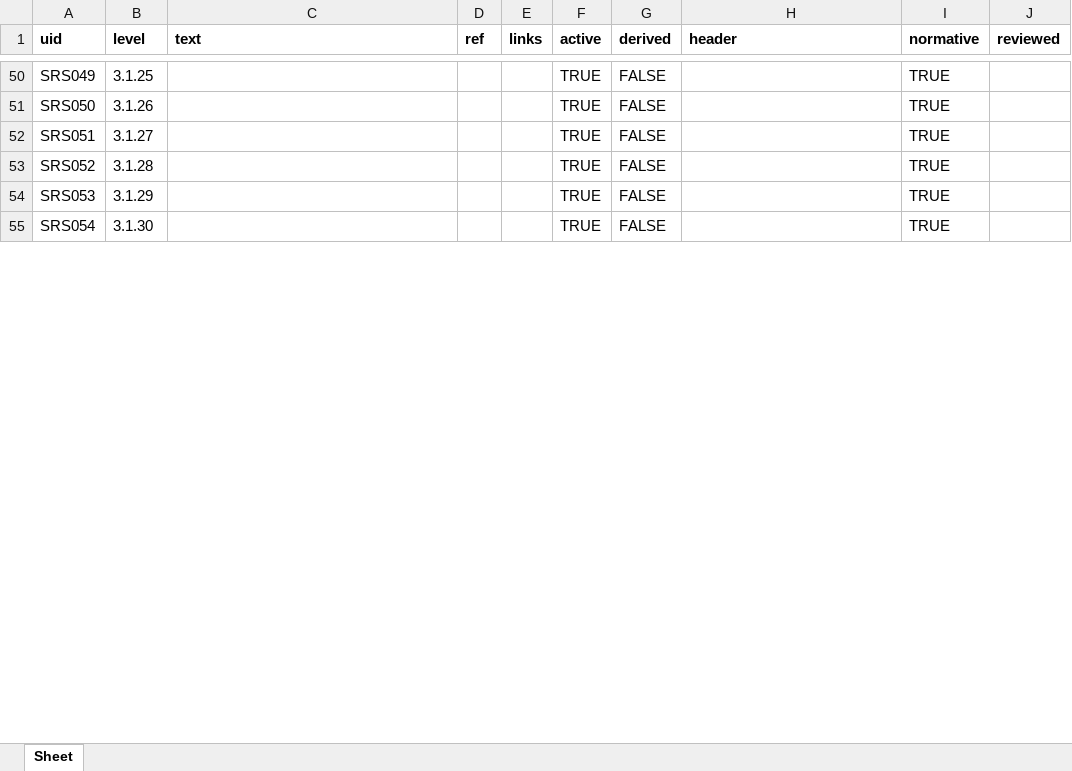
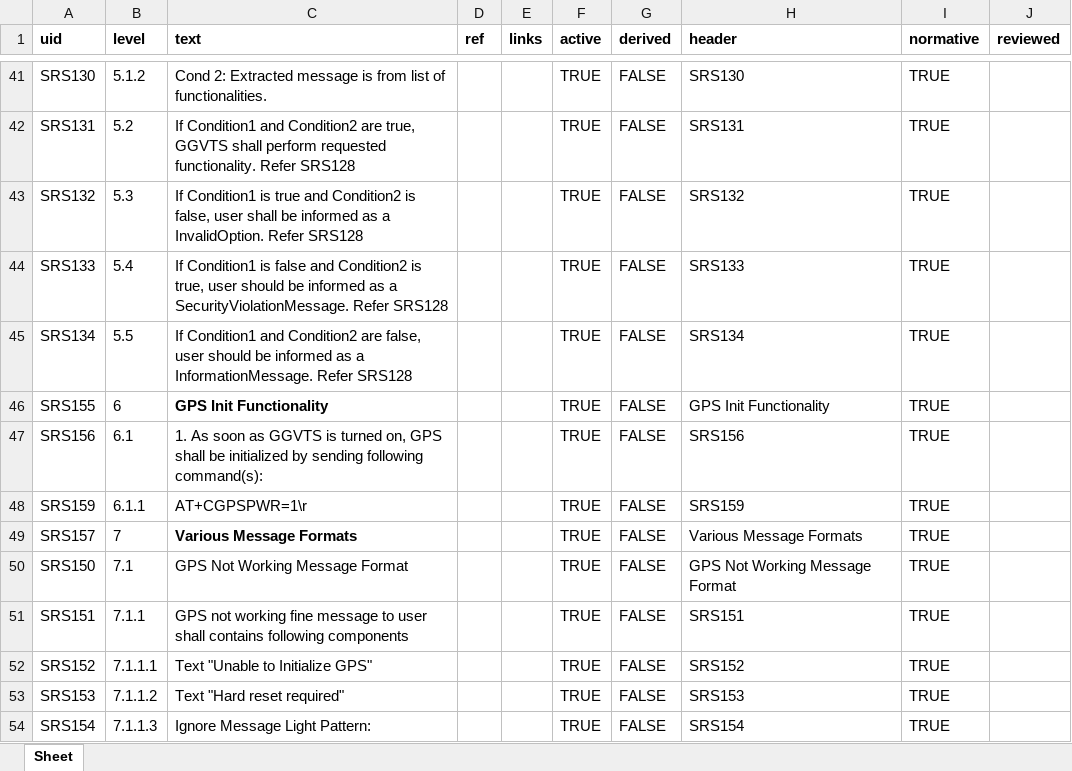
Before and after one commit to MicroCoderMind/GGVTS, an Excel workbook: GGVTS/Requirements/exports/srs.xlsx, sheet Sheet, drawn as a sheet; only a part is shown, gaps mark what is left out; values as stored, in another font and other column widths than the file's, no borders; addresses are those after the commit; the diff covers the shown part only; the diff names each change by its address in the sheet, - before the commit and + after, or states it on an @@ line.

```diff
--- a/GGVTS/Requirements/exports/srs.xlsx (sheet Sheet)
+++ b/GGVTS/Requirements/exports/srs.xlsx (sheet Sheet)
-A41 (uid): SRS049
+A41 (uid): SRS130
-B41 (level): 3.1.25
+B41 (level): 5.1.2
-C41 (text): (empty)
+C41 (text): Cond 2: Extracted message is from list of functionalities.
-H41 (header): (empty)
+H41 (header): SRS130
+row 42: SRS131 | 5.2 | If Condition1 and Condition2 are true, GGVTS shall perform requested functionality. Refer SRS128 |  |  | TRUE | FALSE | SRS131 | TRUE
+row 43: SRS132 | 5.3 | If Condition1 is true and Condition2 is false, user shall be informed as a InvalidOption. Refer SRS128 |  |  | TRUE | FALSE | SRS132 | TRUE
+row 44: SRS133 | 5.4 | If Condition1 is false and Condition2 is true, user should be informed as a SecurityViolationMessage. Refer SRS128 |  |  | TRUE | FALSE | SRS133 | TRUE
+row 45: SRS134 | 5.5 | If Condition1 and Condition2 are false, user should be informed as a InformationMessage. Refer SRS128 |  |  | TRUE | FALSE | SRS134 | TRUE
+row 46: SRS155 | 6 | GPS Init Functionality |  |  | TRUE | FALSE | GPS Init Functionality | TRUE
+row 47: SRS156 | 6.1 | 1. As soon as GGVTS is turned on, GPS shall be initialized by sending following command(s): |  |  | TRUE | FALSE | SRS156 | TRUE
-A48 (uid): SRS050
+A48 (uid): SRS159
-B48 (level): 3.1.26
+B48 (level): 6.1.1
-C48 (text): (empty)
+C48 (text): AT+CGPSPWR=1\r
-H48 (header): (empty)
+H48 (header): SRS159
+row 49: SRS157 | 7 | Various Message Formats |  |  | TRUE | FALSE | Various Message Formats | TRUE
-A50 (uid): SRS051
+A50 (uid): SRS150
-B50 (level): 3.1.27
+B50 (level): 7.1
-C50 (text): (empty)
+C50 (text): GPS Not Working Message Format
-H50 (header): (empty)
+H50 (header): GPS Not Working Message Format
+row 51: SRS151 | 7.1.1 | GPS not working fine message to user shall contains following components |  |  | TRUE | FALSE | SRS151 | TRUE
-A52 (uid): SRS052
+A52 (uid): SRS152
-B52 (level): 3.1.28
+B52 (level): 7.1.1.1
-C52 (text): (empty)
+C52 (text): Text "Unable to Initialize GPS"
-H52 (header): (empty)
+H52 (header): SRS152
-A53 (uid): SRS053
+A53 (uid): SRS153
-B53 (level): 3.1.29
+B53 (level): 7.1.1.2
-C53 (text): (empty)
+C53 (text): Text "Hard reset required"
-H53 (header): (empty)
+H53 (header): SRS153
-A54 (uid): SRS054
+A54 (uid): SRS154
-B54 (level): 3.1.30
+B54 (level): 7.1.1.3
-C54 (text): (empty)
+C54 (text): Ignore Message Light Pattern:
-H54 (header): (empty)
+H54 (header): SRS154
```
Also changed, not shown: 5 added rows, 68 removed rows, 102 edited cells and cell formats elsewhere in this sheet, 4 other files.
